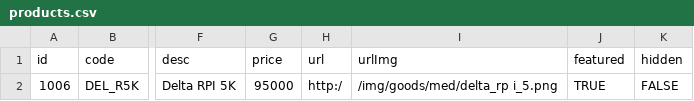
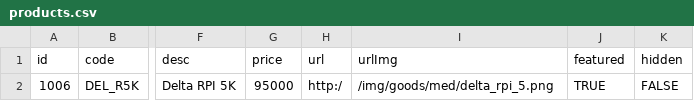
Before and after one commit to tortuoise/wattwerks, a CSV file: products.csv, drawn as a sheet; only a part is shown, gaps mark what is left out; the diff names each change by its address in the sheet, - before the commit and + after, or states it on an @@ line.

```diff
--- a/products.csv
+++ b/products.csv
-I2: /img/goods/med/delta_rp i_5.png
+I2: /img/goods/med/delta_rpi_5.png
```
Also changed, not shown: 3 other files.
